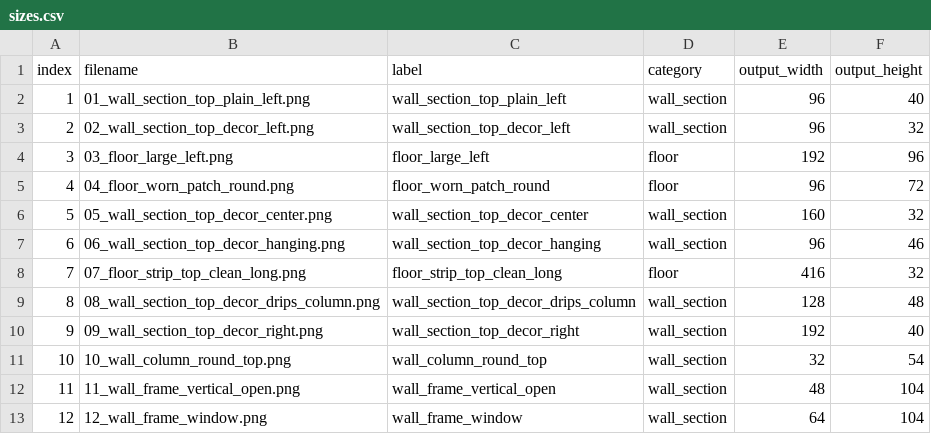
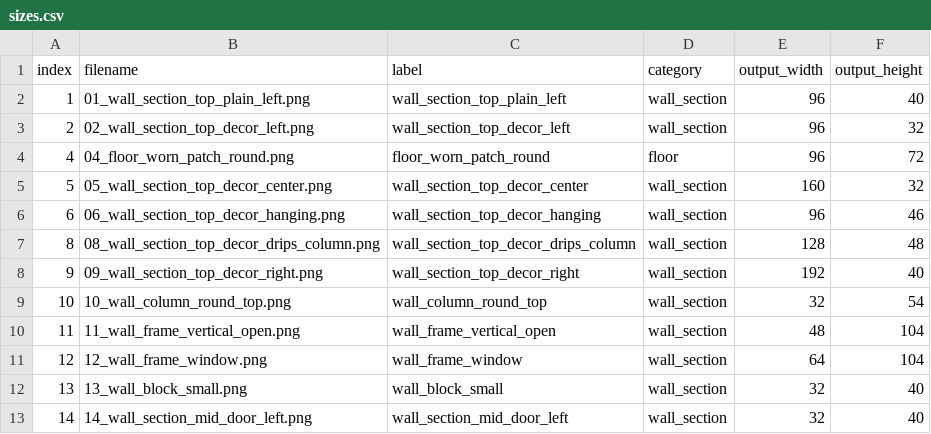
Before and after one commit to efe-keskin/DungeonKUrawler, a CSV file: src/main/resources/background_floor/sizes.csv, drawn as a sheet; only a part is shown; the shorter side is filled out with more unchanged rows.

```diff
--- a/src/main/resources/background_floor/sizes.csv
+++ b/src/main/resources/background_floor/sizes.csv
@@ -3,3 +3,2 @@ index,filename,label,category,output_width,output_height
 2,02_wall_section_top_decor_left.png,wall_section_top_decor_left,wall_section,96,32
-3,03_floor_large_left.png,floor_large_left,floor,192,96
 4,04_floor_worn_patch_round.png,floor_worn_patch_round,floor,96,72
@@ -7,3 +6,2 @@ index,filename,label,category,output_width,output_height
 6,06_wall_section_top_decor_hanging.png,wall_section_top_decor_hanging,wall_section,96,46
-7,07_floor_strip_top_clean_long.png,floor_strip_top_clean_long,floor,416,32
 8,08_wall_section_top_decor_drips_column.png,wall_section_top_decor_drips_column,wall_section,128,48
```
Also changed, not shown: 29 other files.
